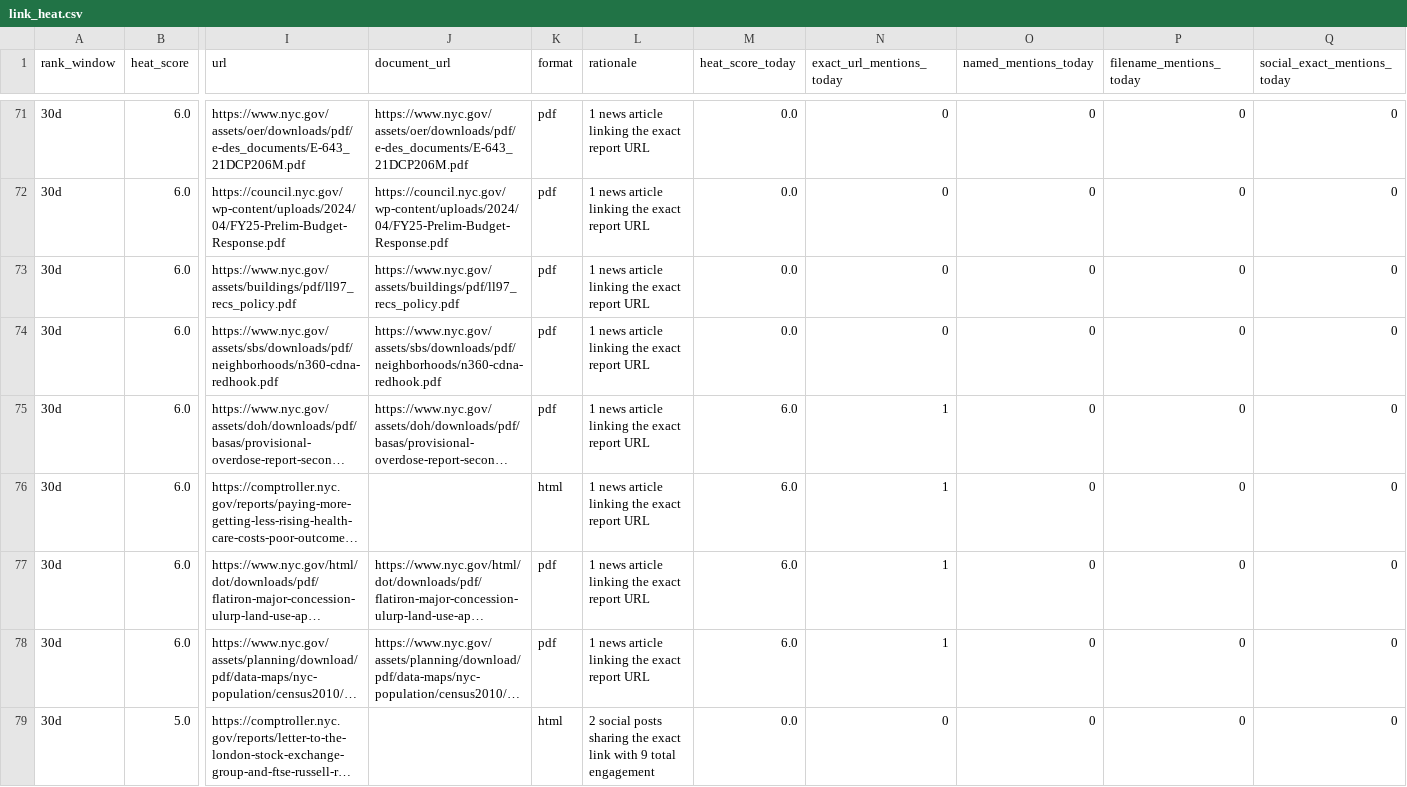
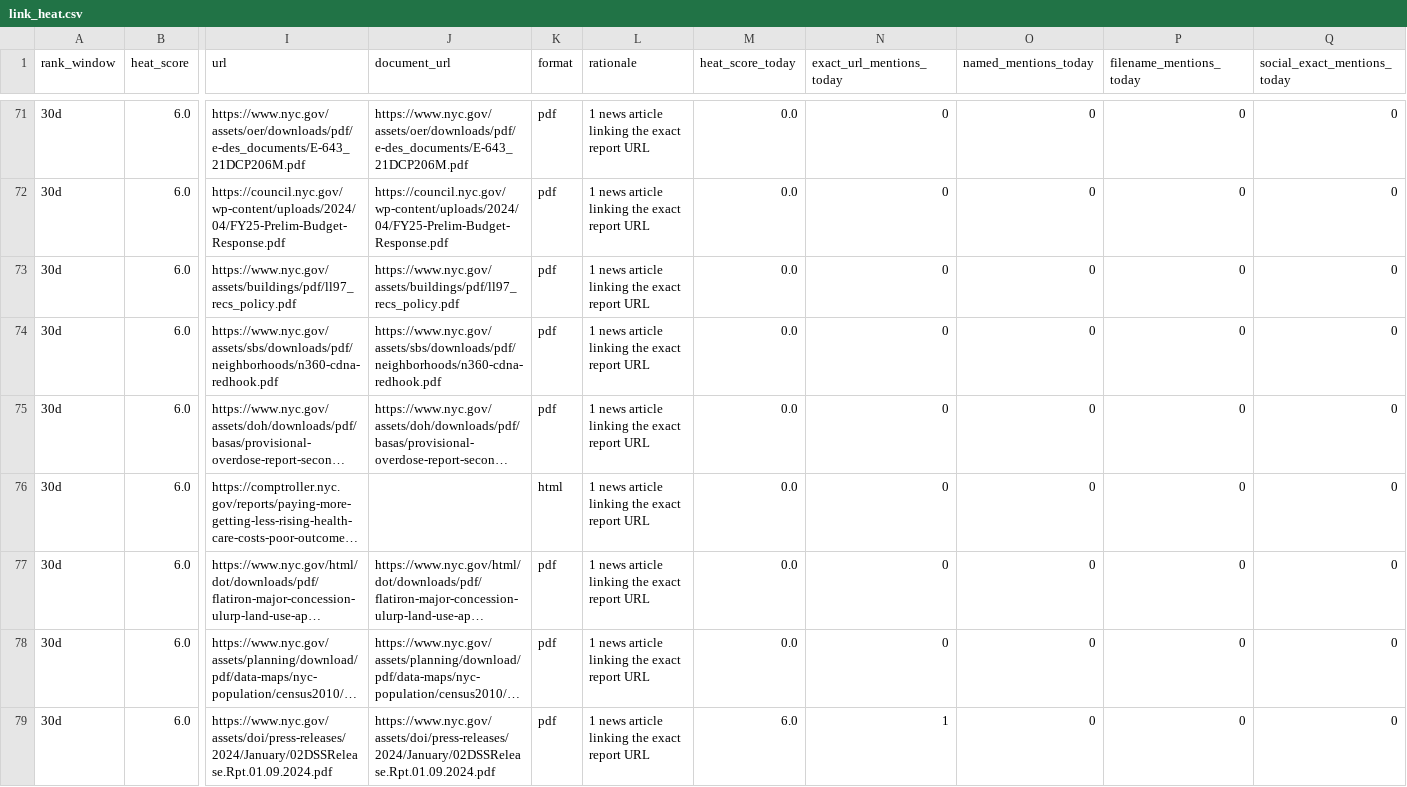
Before and after one commit to gothamizer/nyc-report-heat, a CSV file: outputs/link_heat.csv, drawn as a sheet; only a part is shown, gaps mark what is left out; the shorter side is filled out with more unchanged rows; long unchanged cells end in …; rows hold the shown columns only; the diff covers the shown part only; the diff names each change by its address in the sheet, - before the commit and + after, or states it on an @@ line.

```diff
--- a/outputs/link_heat.csv
+++ b/outputs/link_heat.csv
-M75:M78 (heat_score_today): 6.0
+M75:M78 (heat_score_today): 0.0
-N75:N78 (exact_url_mentions_today): 1
+N75:N78 (exact_url_mentions_today): 0
+row 79: 30d | 6.0 | https://www.nyc.gov/assets/doi/press-releases/2024/January/02DSSRelease.Rpt.01.09.2024.pdf | https://www.nyc.gov/assets/doi/press-releases/2024/January/02DSSRelease.Rpt.01.09.2024.pdf | pdf | 1 news article linking the exact report URL | 6.0 | 1 | 0 | 0 | 0
```
Also changed, not shown: 1 added row, 1 removed row and 16 edited cells elsewhere in this file, outputs/new_candidates.csv, outputs/ranked.csv, 9 other files.
